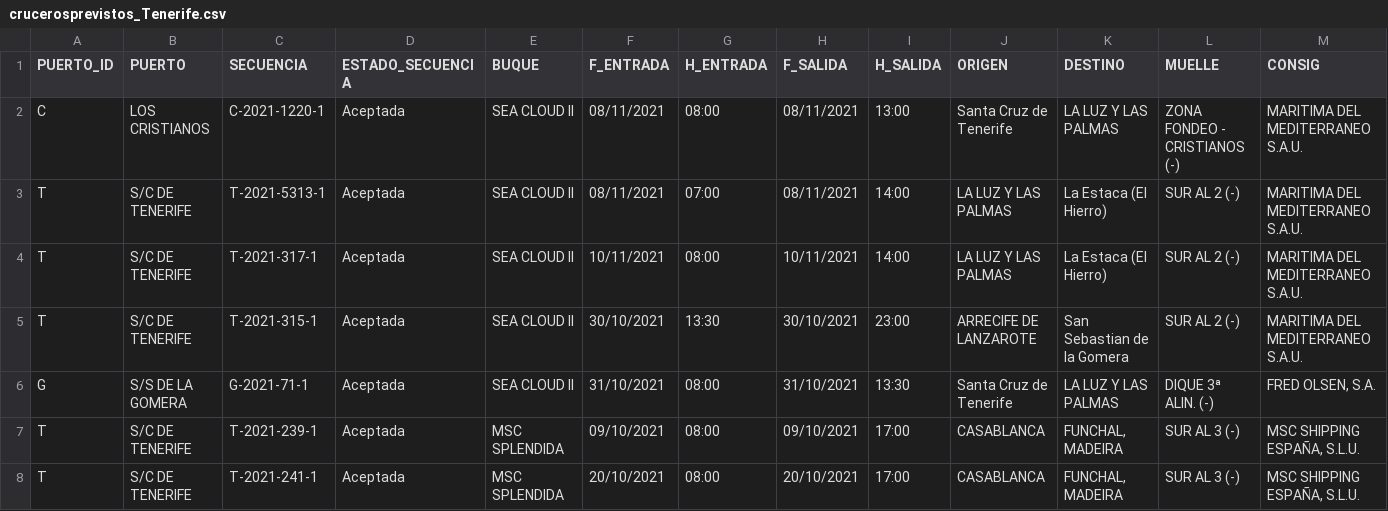
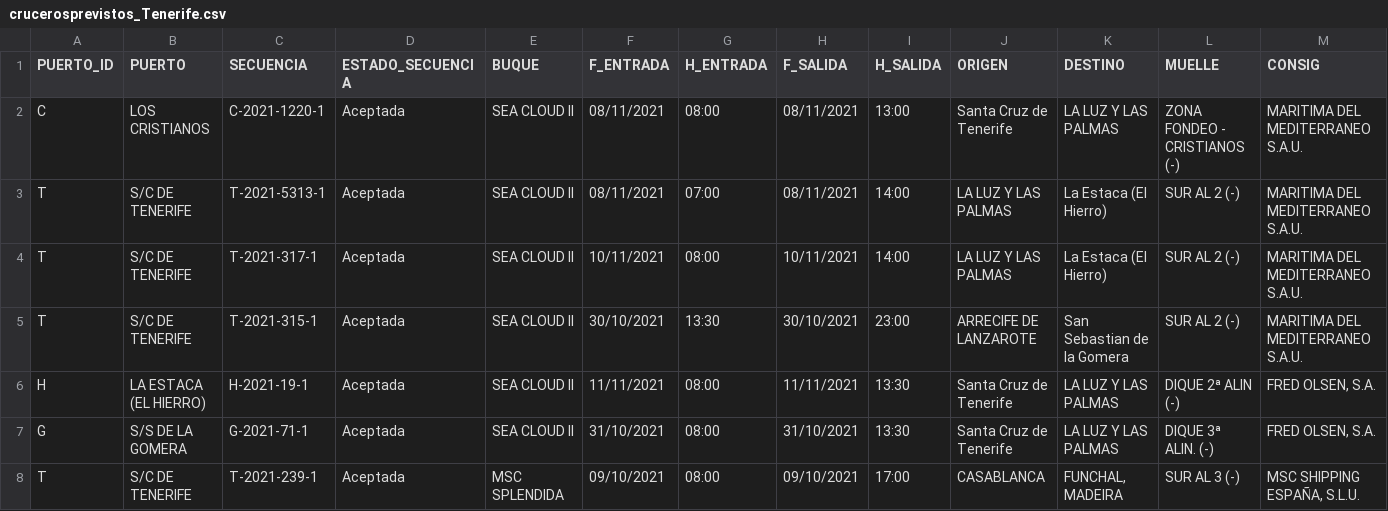
Before and after one commit to Robaina/crucerosTenerife, a CSV file: crucerosprevistos_Tenerife.csv, drawn as a sheet; only a part is shown; the shorter side is filled out with more unchanged rows; rows hold the shown columns only; the diff covers the shown part only; the diff names each change by its address in the sheet, - before the commit and + after, or states it on an @@ line.

Commit message:
"Update data"

```diff
--- a/crucerosprevistos_Tenerife.csv
+++ b/crucerosprevistos_Tenerife.csv
+row 6: H | LA ESTACA (EL HIERRO) | H-2021-19-1 | Aceptada | SEA CLOUD II | 11/11/2021 | 08:00 | 11/11/2021 | 13:30 | Santa Cruz de Tenerife | LA LUZ Y LAS PALMAS | DIQUE 2ª ALIN (-) | FRED OLSEN, S.A.
```
Also changed, not shown: 5 added rows elsewhere in this file.
